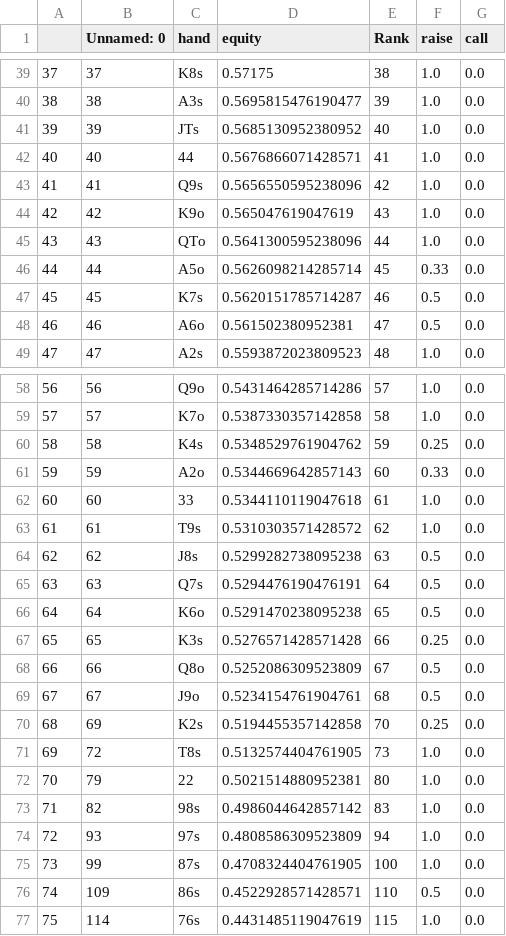
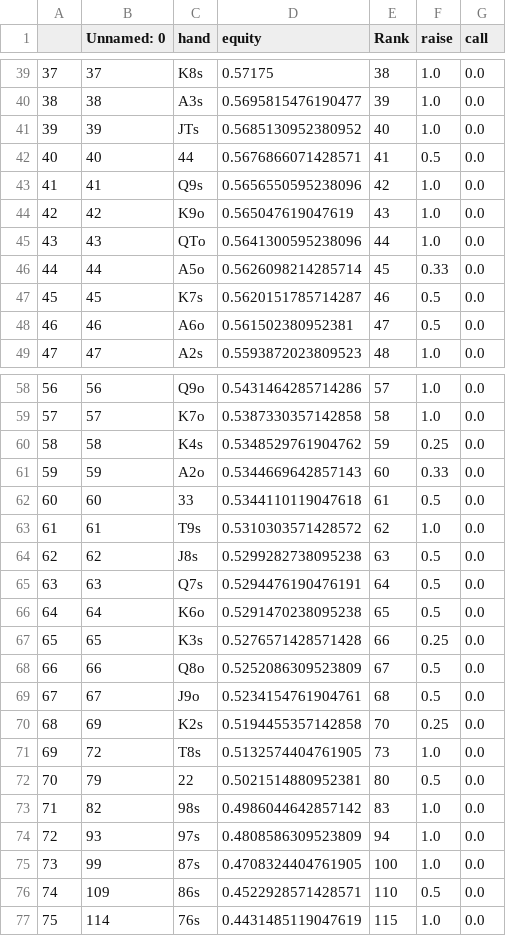
Before and after one commit to KunaalAgarwal/poker_analysis, a CSV file: ranges/btn_ranges/btn_rfi_distribution.csv, drawn as a sheet; only a part is shown, gaps mark what is left out.

```diff
--- a/ranges/btn_ranges/btn_rfi_distribution.csv
+++ b/ranges/btn_ranges/btn_rfi_distribution.csv
@@ -41,3 +41,3 @@
 39,39,JTs,0.5685130952380952,40,1.0,0.0
-40,40,44,0.5676866071428571,41,1.0,0.0
+40,40,44,0.5676866071428571,41,0.5,0.0
 41,41,Q9s,0.5656550595238096,42,1.0,0.0
@@ -61,3 +61,3 @@
 59,59,A2o,0.5344669642857143,60,0.33,0.0
-60,60,33,0.5344110119047618,61,1.0,0.0
+60,60,33,0.5344110119047618,61,0.5,0.0
 61,61,T9s,0.5310303571428572,62,1.0,0.0
@@ -71,3 +71,3 @@
 69,72,T8s,0.5132574404761905,73,1.0,0.0
-70,79,22,0.5021514880952381,80,1.0,0.0
+70,79,22,0.5021514880952381,80,0.5,0.0
 71,82,98s,0.4986044642857142,83,1.0,0.0
```
Also changed, not shown: 2 other files.
